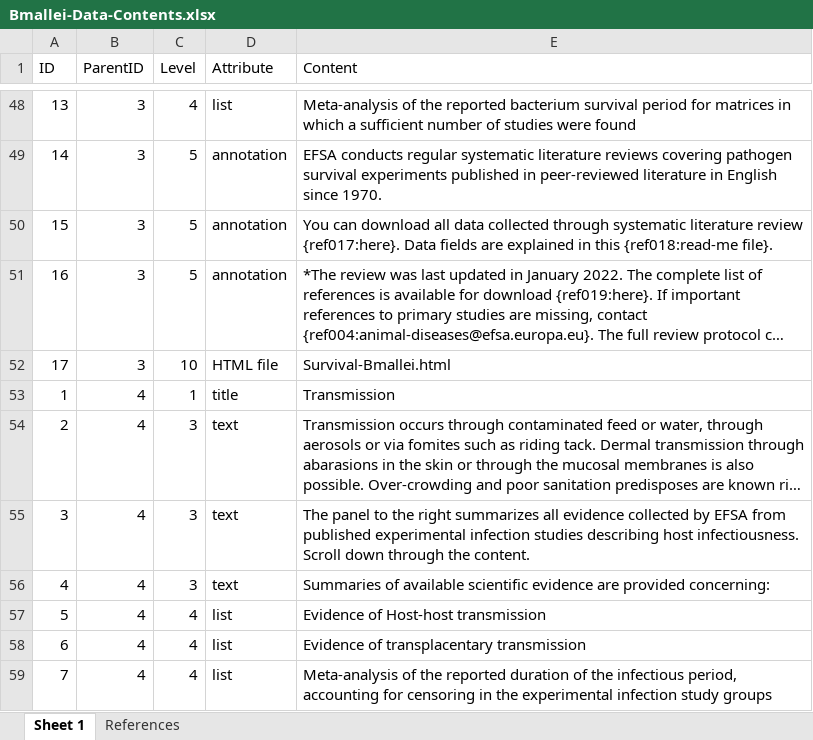
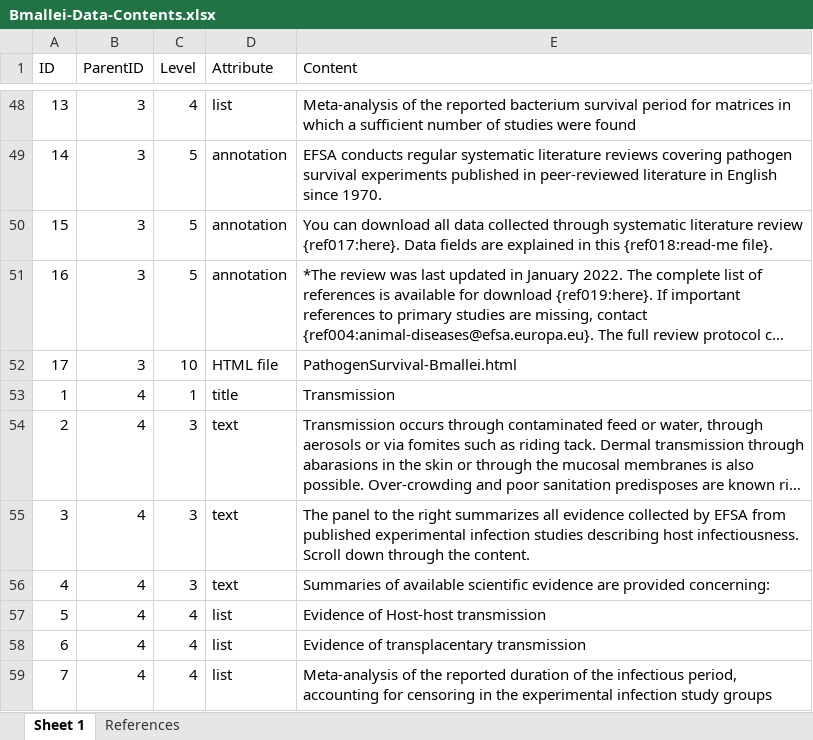
Before and after one commit to SVA-SE/EFSA-disease-profiles, an Excel workbook: agents/Bmallei/Bmallei-Data-Contents.xlsx, sheet Sheet 1, drawn as a sheet; only a part is shown, gaps mark what is left out; long unchanged cells end in …; values as stored, in another font and other column widths than the file's, no borders; the diff names each change by its address in the sheet, - before the commit and + after, or states it on an @@ line.

```diff
--- a/agents/Bmallei/Bmallei-Data-Contents.xlsx (sheet Sheet 1)
+++ b/agents/Bmallei/Bmallei-Data-Contents.xlsx (sheet Sheet 1)
-E52 (Content): Survival-Bmallei.html
+E52 (Content): PathogenSurvival-Bmallei.html
```
Also changed, not shown: agents/FMDV/FMDV-Data-Contents.xlsx, agents/PPRV/PPRV-Data-Contents.xlsx, 56 other files.
